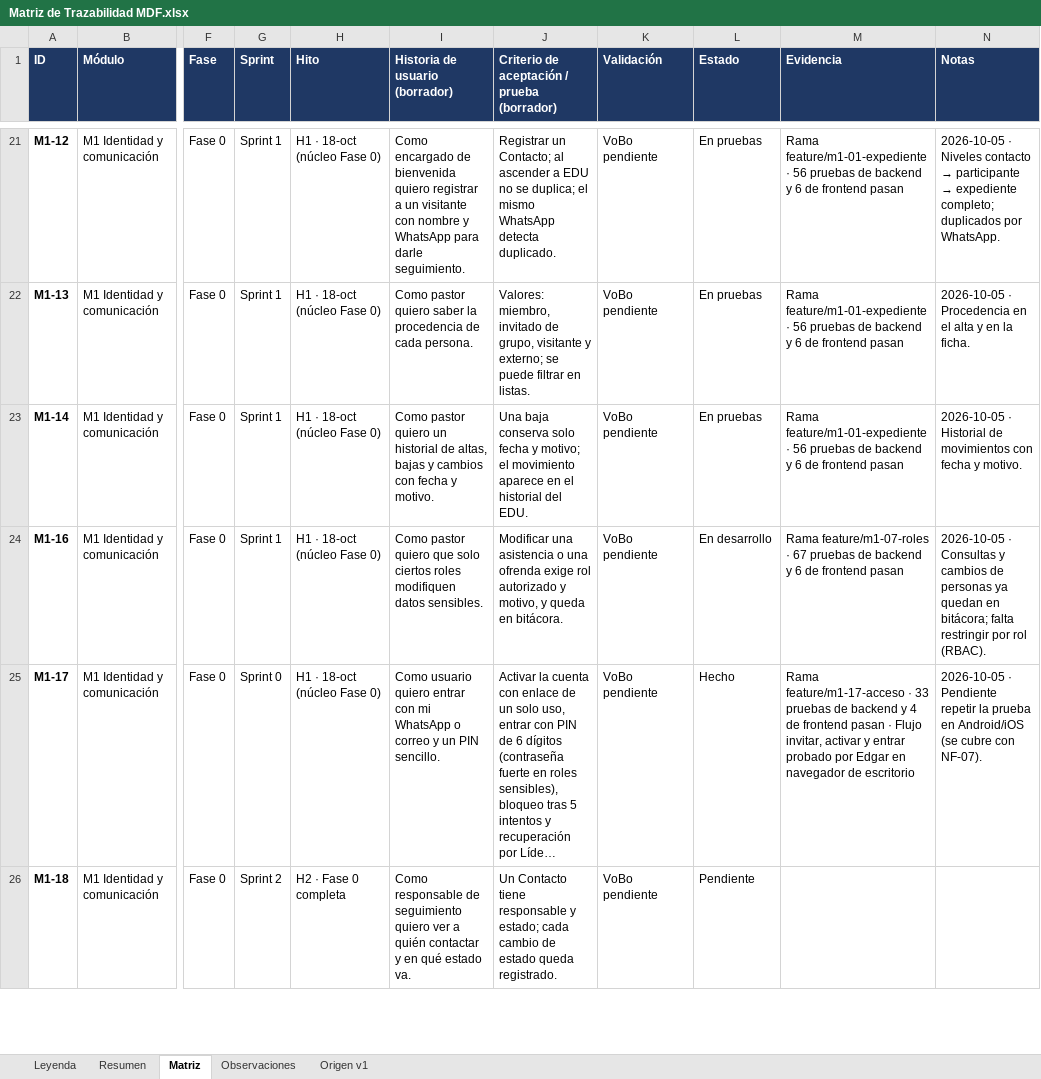
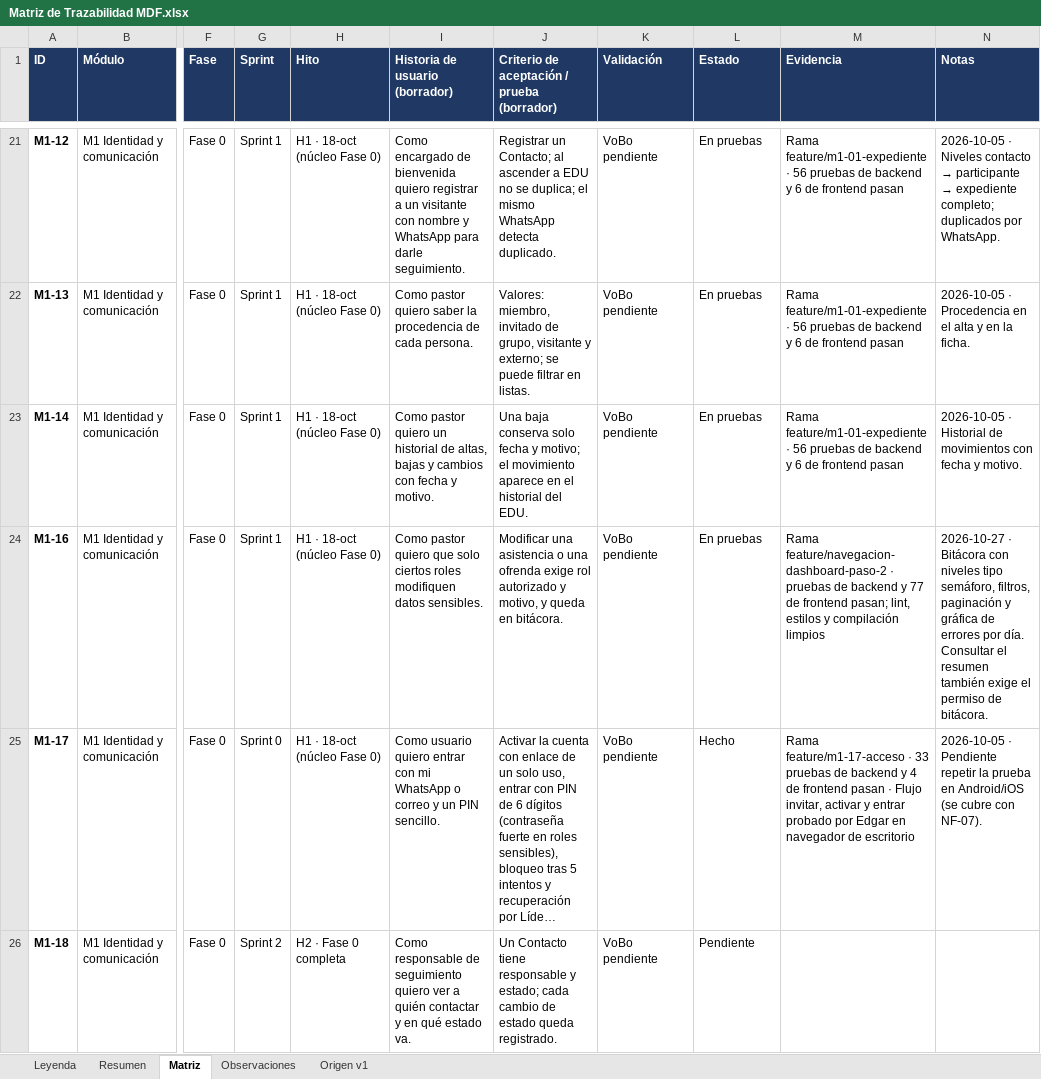
Before and after one commit to c52-mx/mdf360, an Excel workbook: docs/trazabilidad/Matriz de Trazabilidad MDF.xlsx, sheet Matriz, drawn as a sheet; only a part is shown, gaps mark what is left out; long unchanged cells end in …; values as stored, in another font and other column widths than the file's, no borders; conditional formats not drawn; the diff covers the shown part only; the diff names each change by its address in the sheet, - before the commit and + after, or states it on an @@ line.

```diff
--- a/docs/trazabilidad/Matriz de Trazabilidad MDF.xlsx (sheet Matriz)
+++ b/docs/trazabilidad/Matriz de Trazabilidad MDF.xlsx (sheet Matriz)
-L24 (Estado): En desarrollo
+L24 (Estado): En pruebas
-M24 (Evidencia): Rama feature/m1-07-roles · 67 pruebas de backend y 6 de frontend pasan
+M24 (Evidencia): Rama feature/navegacion-dashboard-paso-2 · pruebas de backend y 77 de frontend pasan; lint, estilos y compilación limpios
-N24 (Notas): 2026-10-05 · Consultas y cambios de personas ya quedan en bitácora; falta restringir por rol (RBAC).
+N24 (Notas): 2026-10-27 · Bitácora con niveles tipo semáforo, filtros, paginación y gráfica de errores por día. Consultar el resumen también exige el permiso de bitácora.
```
Also changed, not shown: 2 edited cells elsewhere in this sheet, sheet Observaciones, 31 other files.
